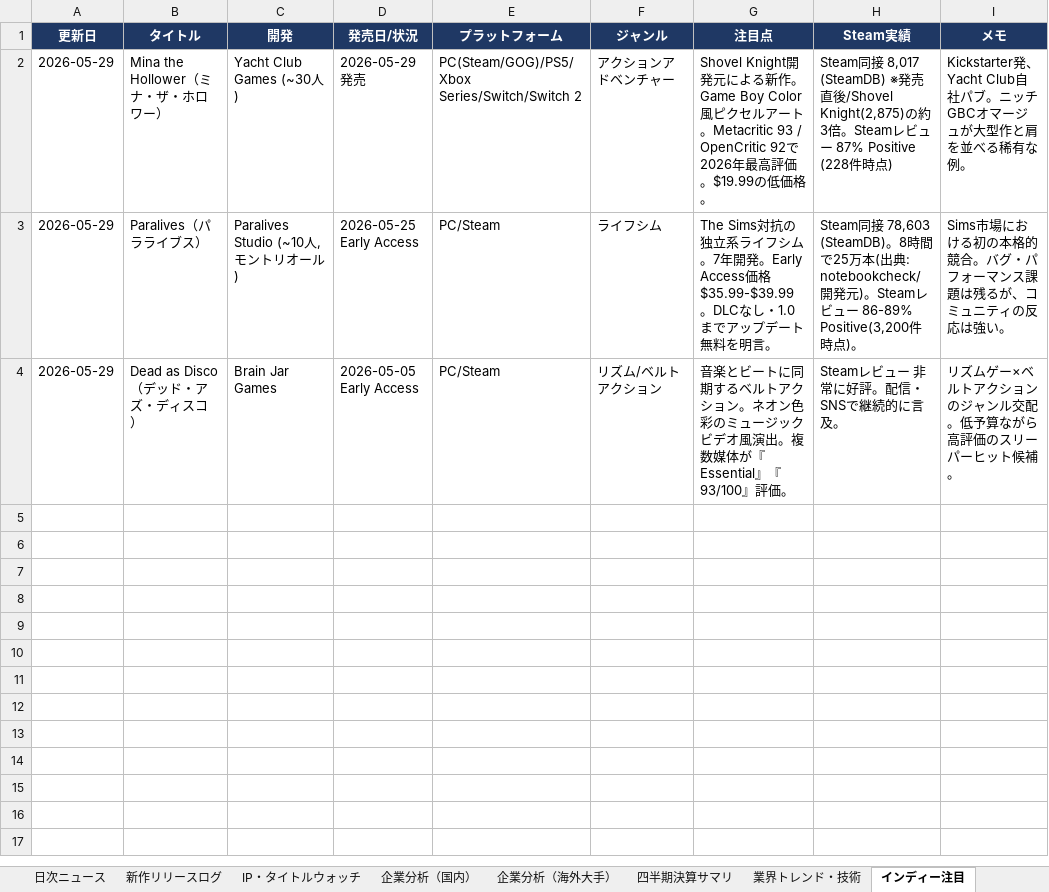
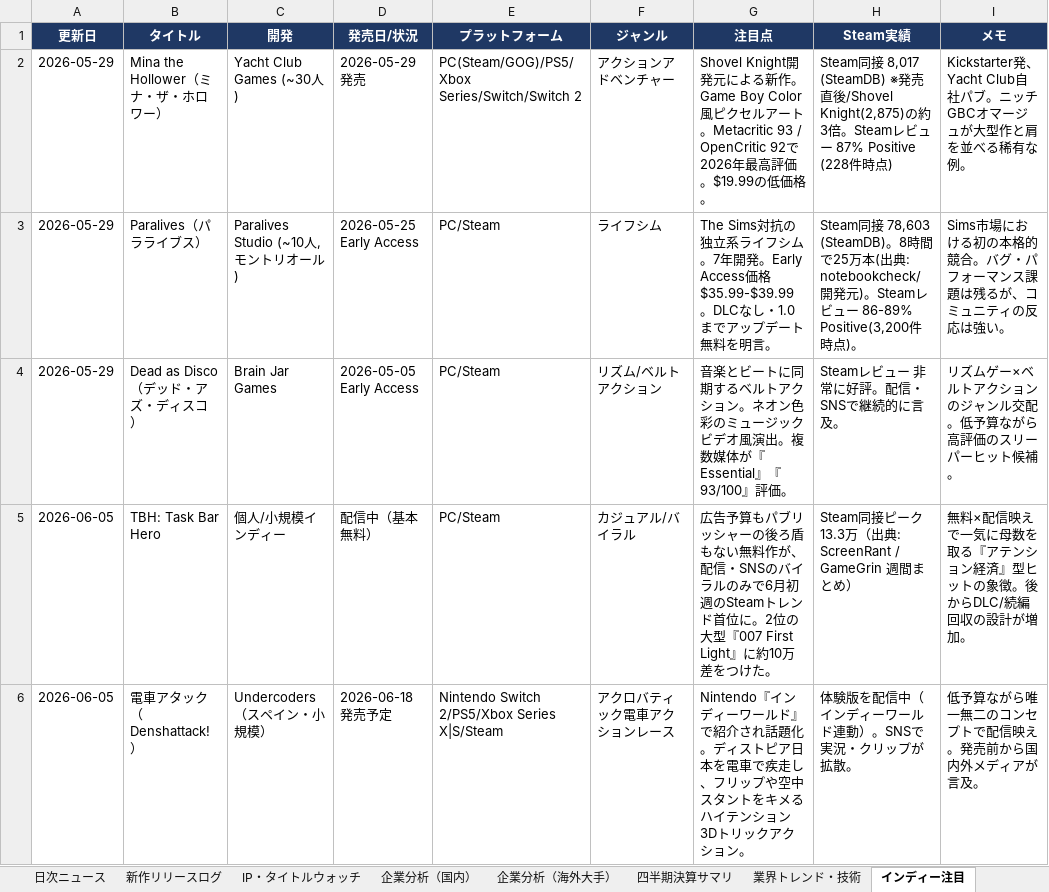
Before and after one commit to norimichitakesue2/game-industry-tracker, an Excel workbook: master/ゲーム業界・時事情報収集.xlsx, sheet インディー注目, drawn as a sheet; values as stored, in another font and other column widths than the file's, no borders; the diff names each change by its address in the sheet, - before the commit and + after, or states it on an @@ line.

```diff
--- a/master/ゲーム業界・時事情報収集.xlsx (sheet インディー注目)
+++ b/master/ゲーム業界・時事情報収集.xlsx (sheet インディー注目)
+row 5: 2026-06-05 | TBH: Task Bar Hero | 個人/小規模インディー | 配信中（基本無料） | PC/Steam | カジュアル/バイラル | 広告予算もパブリッシャーの後ろ盾もない無料作が、配信・SNSのバイラルのみで6月初週のSteamトレンド首位に。2位の大型『007 First Light』に約10万差をつけた。 | Steam同接ピーク 13.3万（出典: ScreenRant / GameGrin 週間まとめ） | 無料×配信映えで一気に母数を取る『アテンション経済』型ヒットの象徴。後からDLC/続編回収の設計が増加。
+row 6: 2026-06-05 | 電車アタック（Denshattack!） | Undercoders（スペイン・小規模） | 2026-06-18 発売予定 | Nintendo Switch 2/PS5/Xbox Series X|S/Steam | アクロバティック電車アクションレース | Nintendo『インディーワールド』で紹介され話題化。ディストピア日本を電車で疾走し、フリップや空中スタントをキメるハイテンション3Dトリックアクション。 | 体験版を配信中（インディーワールド連動）。SNSで実況・クリップが拡散。 | 低予算ながら唯一無二のコンセプトで配信映え。発売前から国内外メディアが言及。
```
Also changed, not shown: sheet 新作リリースログ, 26 other files.
